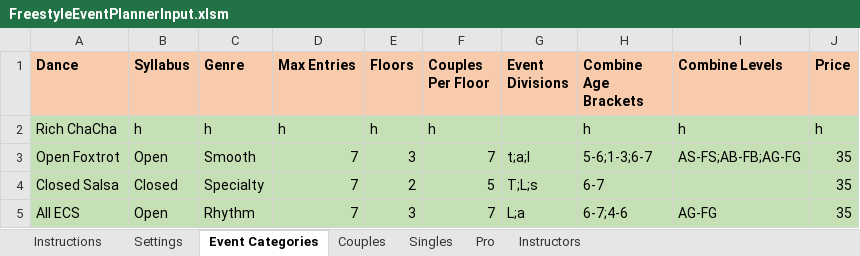
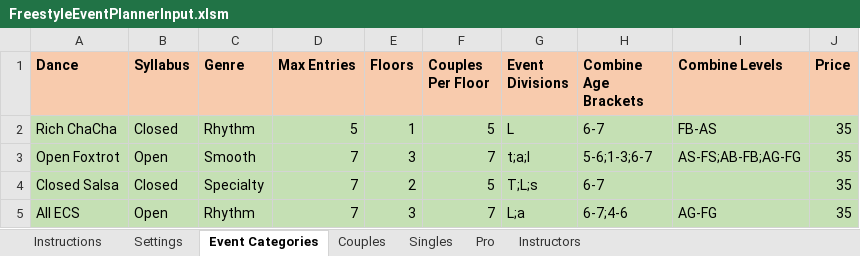
Before and after one commit to Daltiair/FreestylePlanner, an Excel workbook: FreestyleEventPlannerInput.xlsm, sheet Event Categories, drawn as a sheet; values as stored, in another font and other column widths than the file's, no borders; table styles not drawn; the diff names each change by its address in the sheet, - before the commit and + after, or states it on an @@ line.

```diff
--- a/FreestyleEventPlannerInput.xlsm (sheet Event Categories)
+++ b/FreestyleEventPlannerInput.xlsm (sheet Event Categories)
-B2 (Syllabus): h
+B2 (Syllabus): Closed
-C2 (Genre): h
+C2 (Genre): Rhythm
-D2 (Max Entries): h
+D2 (Max Entries): 5
-E2 (Floors): h
+E2 (Floors): 1
-F2 (Couples Per Floor): h
+F2 (Couples Per Floor): 5
-G2 (Event Divisions): (empty)
+G2 (Event Divisions): L
-H2 (Combine Age Brackets): h
+H2 (Combine Age Brackets): 6-7
-I2 (Combine Levels): h
+I2 (Combine Levels): FB-AS
-J2 (Price): h
+J2 (Price): 35
```
Also changed, not shown: sheet Singles, sheet Couples, 8 other files.
